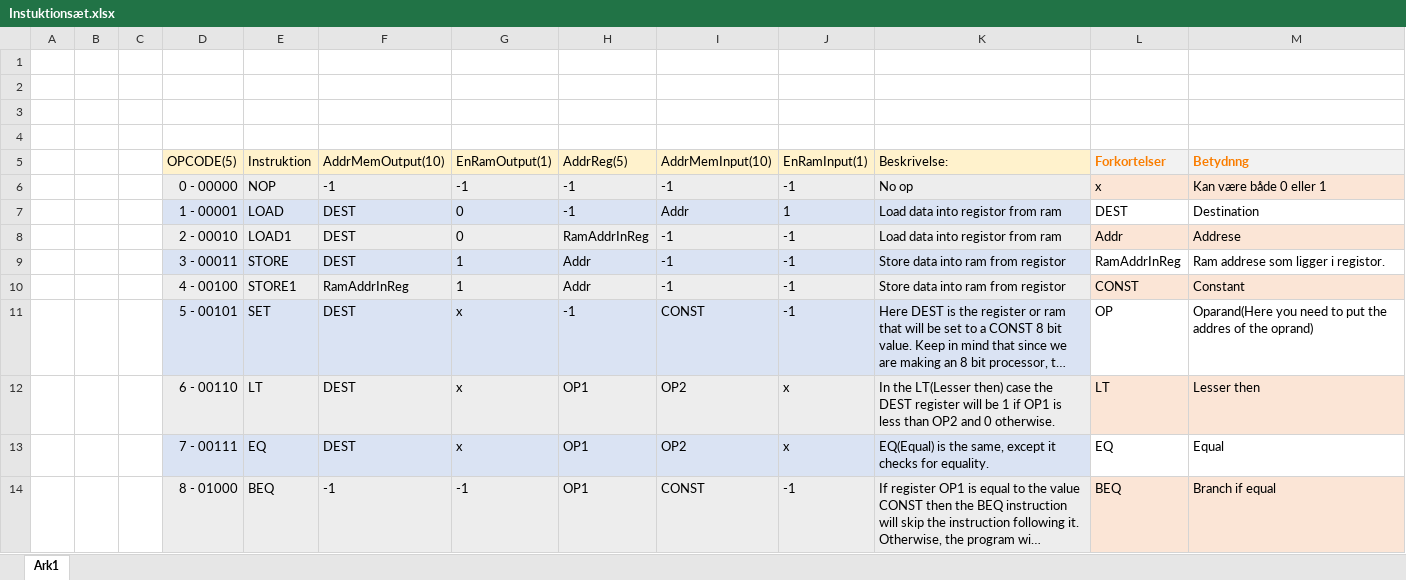
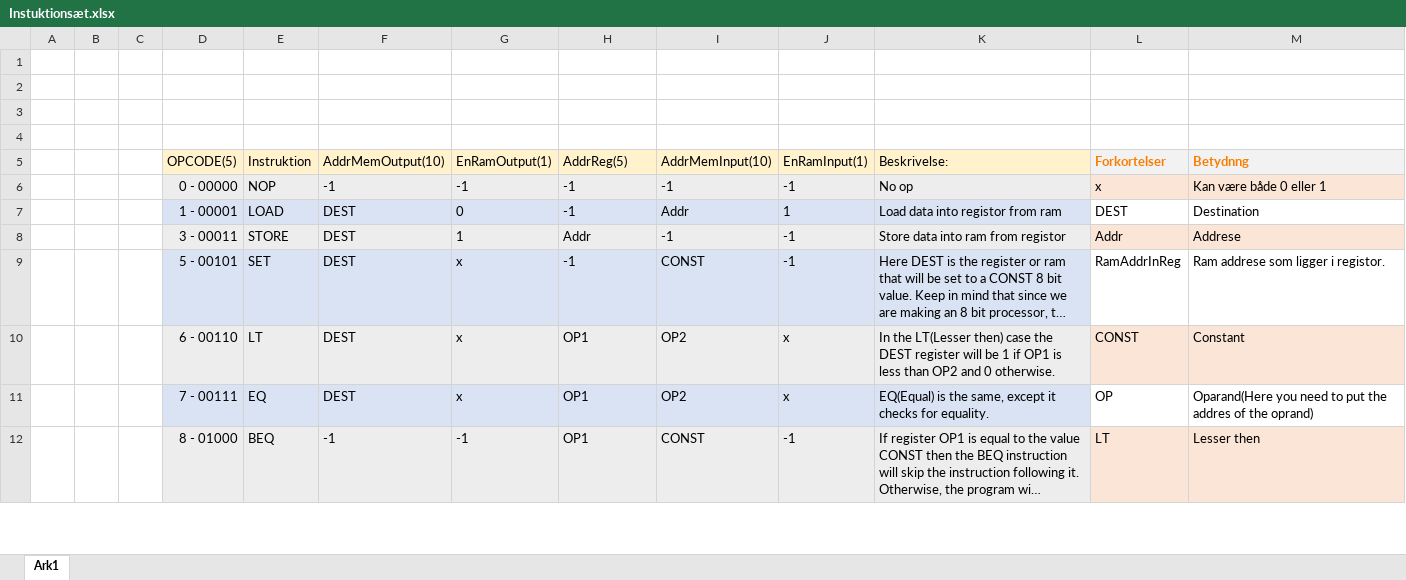
Before and after one commit to mariegrevil/EIT4-414, an Excel workbook: Projekt-Design-FPGA/Instuktionsæt.xlsx, sheet Ark1, drawn as a sheet; only a part is shown; long unchanged cells end in …; values as stored, in another font and other column widths than the file's, no borders; removed rows and columns are numbered as before the commit, all else as after; the diff covers the shown part only; the diff names each change by its address in the sheet, - before the commit and + after, or states it on an @@ line.

```diff
--- a/Projekt-Design-FPGA/Instuktionsæt.xlsx (sheet Ark1)
+++ b/Projekt-Design-FPGA/Instuktionsæt.xlsx (sheet Ark1)
-row 8:  |  |  | 2 - 00010 | LOAD1 | DEST | 0 | RamAddrInReg | -1 | -1 | Load data into registor from ram | Addr | Addrese
-L8 (Forkortelser): RamAddrInReg
+L8 (Forkortelser): Addr
-L8:M8 fill: none
+L8:M8 fill: #FBE5D6
-M8 (Betydnng): Ram addrese som ligger i registor.
+M8 (Betydnng): Addrese
-row 10:  |  |  | 4 - 00100 | STORE1 | RamAddrInReg | 1 | Addr | -1 | -1 | Store data into ram from registor | CONST | Constant
-L9 (Forkortelser): OP
+L9 (Forkortelser): RamAddrInReg
-M9 (Betydnng): Oparand(Here you need to put the addres of the oprand)
+M9 (Betydnng): Ram addrese som ligger i registor.
-L10 (Forkortelser): LT
+L10 (Forkortelser): CONST
-M10 (Betydnng): Lesser then
+M10 (Betydnng): Constant
-L11 (Forkortelser): EQ
+L11 (Forkortelser): OP
-M11 (Betydnng): Equal
+M11 (Betydnng): Oparand(Here you need to put the addres of the oprand)
-L12 (Forkortelser): BEQ
+L12 (Forkortelser): LT
-M12 (Betydnng): Branch if equal
+M12 (Betydnng): Lesser then
```
Also changed, not shown: 13 added rows, 2 removed rows, 12 edited cells and cell formats elsewhere in this sheet, 30 other files.
